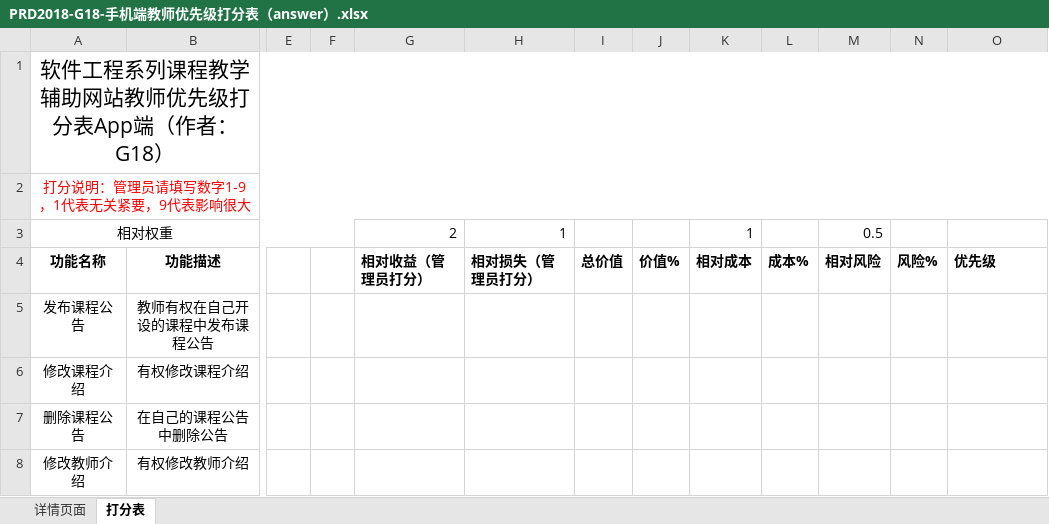
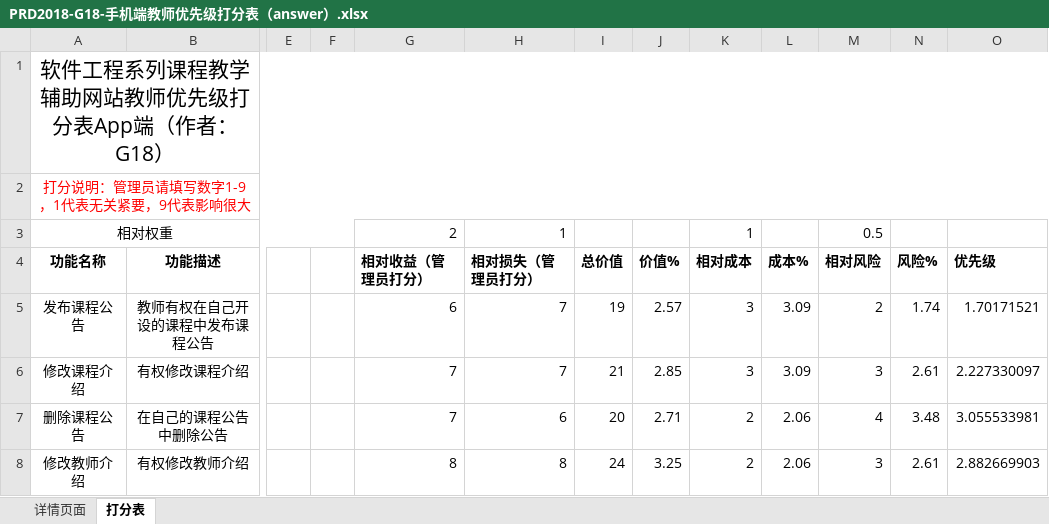
Before and after one commit to PRD2018-G18/PRD2018, an Excel workbook: 非受控文档/过程文档/需求优先级打分表/PRD2018-G18-手机端教师优先级打分表（answer）.xlsx, sheet 打分表, drawn as a sheet; only a part is shown, gaps mark what is left out; values as stored, in another font and other column widths than the file's, no borders; the diff covers the shown part only; the diff names each change by its address in the sheet, - before the commit and + after, or states it on an @@ line.

Commit message:
2019.1.8 12：10 上交“需求优先级打分表”

```diff
--- a/非受控文档/过程文档/需求优先级打分表/PRD2018-G18-手机端教师优先级打分表（answer）.xlsx (sheet 打分表)
+++ b/非受控文档/过程文档/需求优先级打分表/PRD2018-G18-手机端教师优先级打分表（answer）.xlsx (sheet 打分表)
-G5 (相对收益（管理员打分）): (empty)
+G5 (相对收益（管理员打分）): 6
-H5:H6 (相对损失（管理员打分）): (empty)
+H5:H6 (相对损失（管理员打分）): 7
-I5 (总价值): (empty)
+I5 (总价值): 19
-J5 (价值%): (empty)
+J5 (价值%): 2.57
-K5:K6 (相对成本): (empty)
+K5:K6 (相对成本): 3
-L5:L6 (成本%): (empty)
+L5:L6 (成本%): 3.09
-M5 (相对风险): (empty)
+M5 (相对风险): 2
-N5 (风险%): (empty)
+N5 (风险%): 1.74
-O5 (优先级): (empty)
+O5 (优先级): 1.70171521
-G6:G7 (相对收益（管理员打分）): (empty)
+G6:G7 (相对收益（管理员打分）): 7
-I6 (总价值): (empty)
+I6 (总价值): 21
-J6 (价值%): (empty)
+J6 (价值%): 2.85
-M6 (相对风险): (empty)
+M6 (相对风险): 3
-N6 (风险%): (empty)
+N6 (风险%): 2.61
-O6 (优先级): (empty)
+O6 (优先级): 2.227330097
-H7 (相对损失（管理员打分）): (empty)
+H7 (相对损失（管理员打分）): 6
-I7 (总价值): (empty)
+I7 (总价值): 20
-J7 (价值%): (empty)
+J7 (价值%): 2.71
-K7:K8 (相对成本): (empty)
+K7:K8 (相对成本): 2
-L7:L8 (成本%): (empty)
+L7:L8 (成本%): 2.06
-M7 (相对风险): (empty)
+M7 (相对风险): 4
-N7 (风险%): (empty)
+N7 (风险%): 3.48
-O7 (优先级): (empty)
+O7 (优先级): 3.055533981
-G8 (相对收益（管理员打分）): (empty)
+G8 (相对收益（管理员打分）): 8
-H8 (相对损失（管理员打分）): (empty)
+H8 (相对损失（管理员打分）): 8
-I8 (总价值): (empty)
+I8 (总价值): 24
-J8 (价值%): (empty)
+J8 (价值%): 3.25
-M8 (相对风险): (empty)
+M8 (相对风险): 3
-N8 (风险%): (empty)
+N8 (风险%): 2.61
-O8 (优先级): (empty)
+O8 (优先级): 2.882669903
```
Also changed, not shown: 1 added row and 315 edited cells elsewhere in this sheet, 非受控文档/过程文档/需求优先级打分表/PRD2018-G18-手机端学生优先级打分表（answer）.xlsx, 非受控文档/过程文档/需求优先级打分表/PRD2018-G18-教师优先级打分表（answer）.xlsx, 8 other files.
